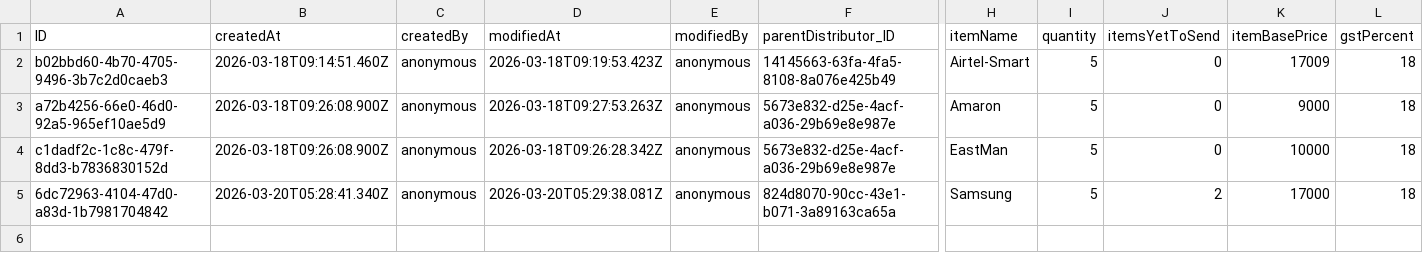
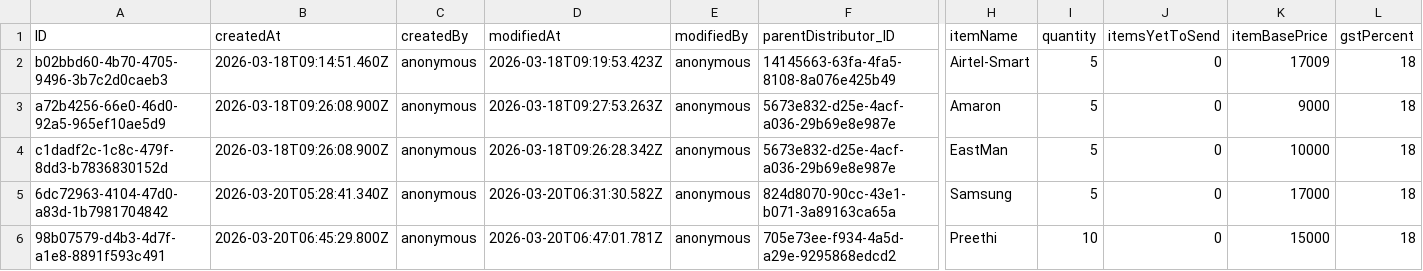
Before and after one commit to Shobhitha-Bhat/Retail_Inventory_And_Billing_Mgmt_System-V2-, a CSV file: db/data/my.retailshop.DistributorOrderItems.csv, drawn as a sheet; only a part is shown, gaps mark what is left out; rows hold the shown columns only; the diff names each change by its address in the sheet, - before the commit and + after, or states it on an @@ line.

```diff
--- a/db/data/my.retailshop.DistributorOrderItems.csv
+++ b/db/data/my.retailshop.DistributorOrderItems.csv
-D5 (modifiedAt): 2026-03-20T05:29:38.081Z
+D5 (modifiedAt): 2026-03-20T06:31:30.582Z
-J5 (itemsYetToSend): 2
+J5 (itemsYetToSend): 0
+row 6: 98b07579-d4b3-4d7f-a1e8-8891f593c491 | 2026-03-20T06:45:29.800Z | anonymous | 2026-03-20T06:47:01.781Z | anonymous | 705e73ee-f934-4a5d-a29e-9295868edcd2 | Preethi | 10 | 0 | 15000 | 18
```
Also changed, not shown: db/data/my.retailshop.GR.csv, db/data/my.retailshop.GRItems.csv, 8 other files.
